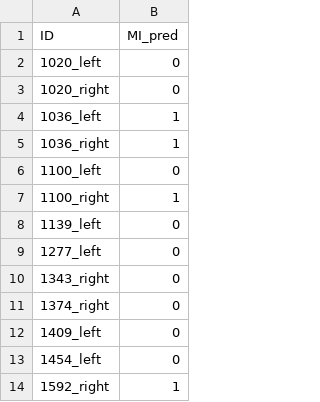
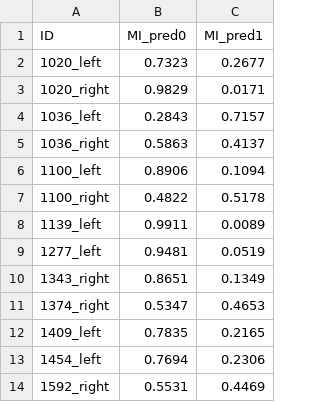
Before and after one commit to ccmim/mi-prediction, a CSV file: results_test/MI_preds.csv, drawn as a sheet; only a part is shown; removed rows and columns are numbered as before the commit, all else as after; the diff names each change by its address in the sheet, - before the commit and + after, or states it on an @@ line.

```diff
--- a/results_test/MI_preds.csv
+++ b/results_test/MI_preds.csv
-column B (MI_pred), rows 2-14: 0 | 0 | 1 | 1 | 0 | 1 | 0 | 0 | 0 | 0 | 0 | 0 | 1
+column B (MI_pred0), rows 2-14: 0.7323 | 0.9829 | 0.2843 | 0.5863 | 0.8906 | 0.4822 | 0.9911 | 0.9481 | 0.8651 | 0.5347 | 0.7835 | 0.7694 | 0.5531
+column C (MI_pred1), rows 2-14: 0.2677 | 0.0171 | 0.7157 | 0.4137 | 0.1094 | 0.5178 | 0.0089 | 0.0519 | 0.1349 | 0.4653 | 0.2165 | 0.2306 | 0.4469
```
Also changed, not shown: results_test/ids_metadata_EXTERNAL_preds.csv, 2 other files.
